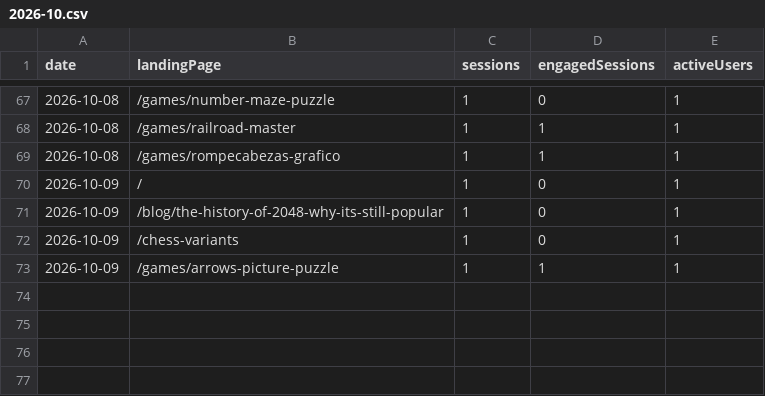
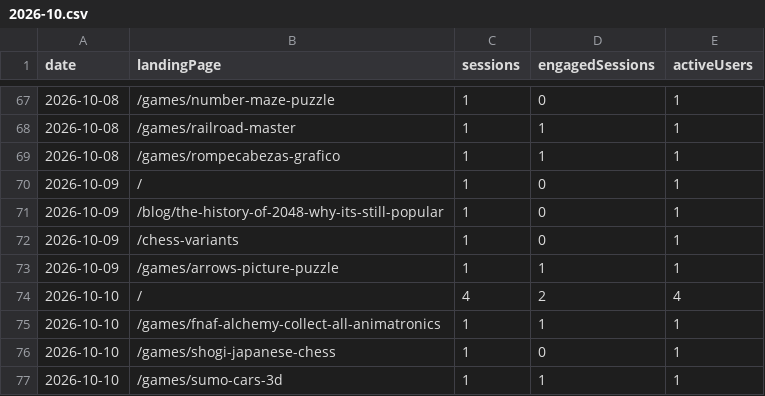
Before and after one commit to thanhnt1910/gsc-data, a CSV file: data/ga4/landing/2026-10.csv, drawn as a sheet; only a part is shown, gaps mark what is left out.

```diff
--- a/data/ga4/landing/2026-10.csv
+++ b/data/ga4/landing/2026-10.csv
@@ -73 +73,5 @@ date,landingPage,sessions,engagedSessions,activeUsers
 2026-10-09,/games/arrows-picture-puzzle,1,1,1
+2026-10-10,/,4,2,4
+2026-10-10,/games/fnaf-alchemy-collect-all-animatronics,1,1,1
+2026-10-10,/games/shogi-japanese-chess,1,0,1
+2026-10-10,/games/sumo-cars-3d,1,1,1
```
Also changed, not shown: data/countries/2026-10.csv, data/devices/2026-10.csv, 11 other files.
